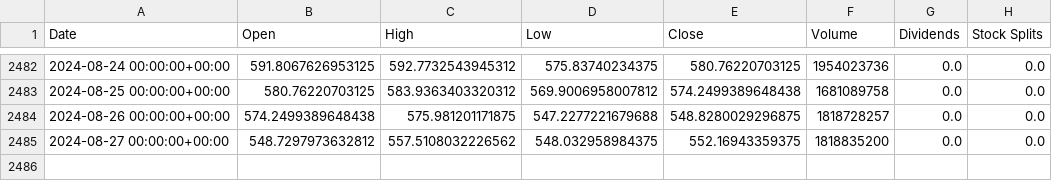
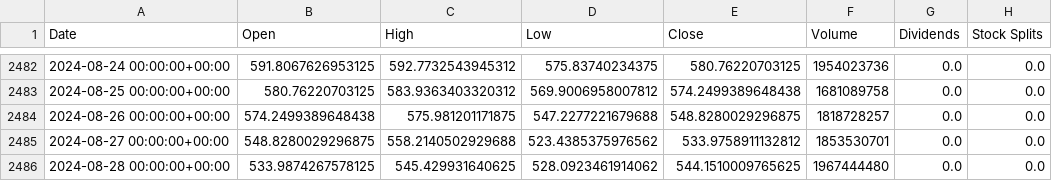
Before and after one commit to SatyamGupta17/HackBrokers, a CSV file: backend-python/crypto/bnb.csv, drawn as a sheet; only a part is shown, gaps mark what is left out.

```diff
--- a/backend-python/crypto/bnb.csv
+++ b/backend-python/crypto/bnb.csv
@@ -2484,2 +2484,3 @@ Date,Open,High,Low,Close,Volume,Dividends,Stock Splits
 2024-08-26 00:00:00+00:00,574.2499389648438,575.981201171875,547.2277221679688,548.8280029296875,1818728257,0.0,0.0
-2024-08-27 00:00:00+00:00,548.7297973632812,557.5108032226562,548.032958984375,552.16943359375,1818835200,0.0,0.0
+2024-08-27 00:00:00+00:00,548.8280029296875,558.2140502929688,523.4385375976562,533.9758911132812,1853530701,0.0,0.0
+2024-08-28 00:00:00+00:00,533.9874267578125,545.429931640625,528.0923461914062,544.1510009765625,1967444480,0.0,0.0
```
Also changed, not shown: backend-python/crypto/ETH.csv, backend-python/crypto/btc.csv, 11 other files.
